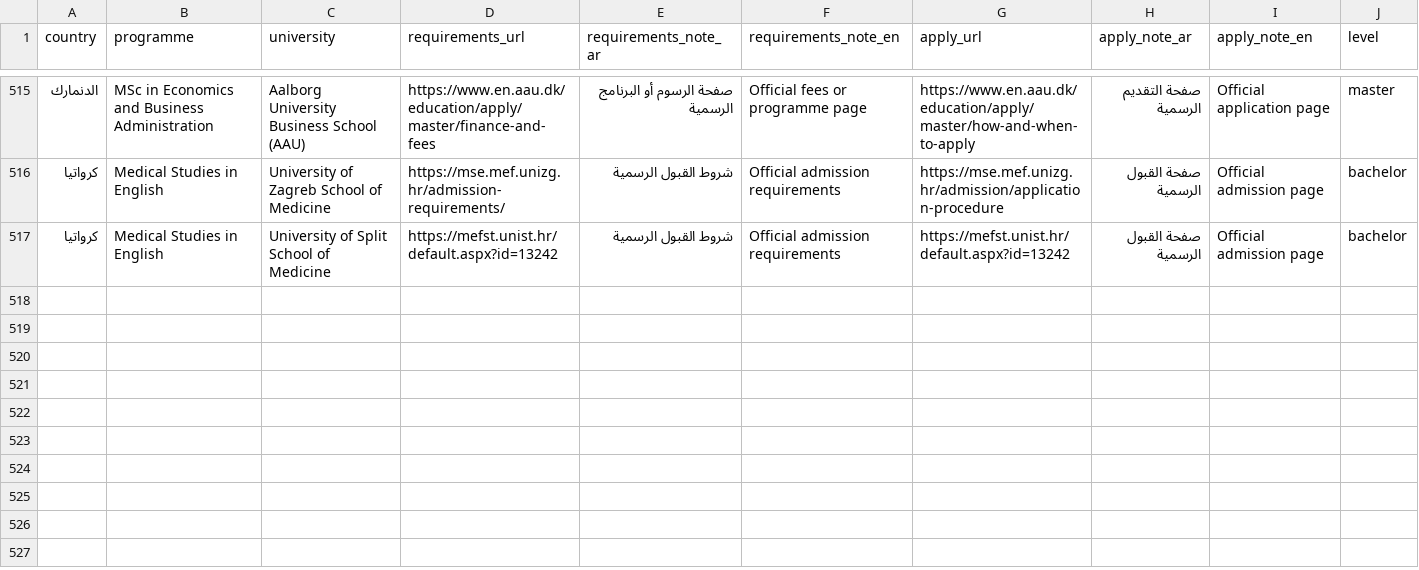
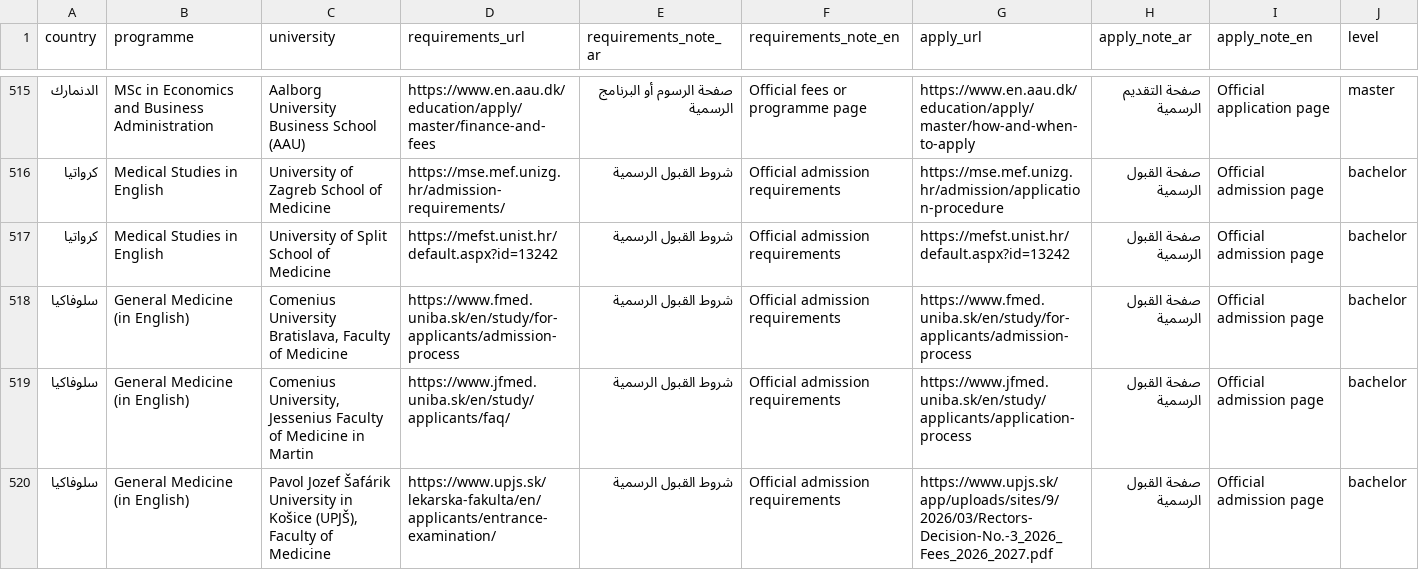
Before and after one commit to timelmallah-cpu/mynewgate, a CSV file: data/programme_links.csv, drawn as a sheet; only a part is shown, gaps mark what is left out.

```diff
--- a/data/programme_links.csv
+++ b/data/programme_links.csv
@@ -517 +517,4 @@ country,programme,university,requirements_url,requirements_note_ar,requirements_
 كرواتيا,Medical Studies in English,University of Split School of Medicine,https://mefst.unist.hr/default.aspx?id=13242,شروط القبول الرسمية,Official admission requirements,https://mefst.unist.hr/default.aspx?id=13242,صفحة القبول الرسمية,Official admission page,bachelor
+سلوفاكيا,General Medicine (in English),"Comenius University Bratislava, Faculty of Medicine",https://www.fmed.uniba.sk/en/study/for-applicants/admission-process,شروط القبول الرسمية,Official admission requirements,https://www.fmed.uniba.sk/en/study/for-applicants/admission-process,صفحة القبول الرسمية,Official admission page,bachelor
+سلوفاكيا,General Medicine (in English),"Comenius University, Jessenius Faculty of Medicine in Martin",https://www.jfmed.uniba.sk/en/study/applicants/faq/,شروط القبول الرسمية,Official admission requirements,https://www.jfmed.uniba.sk/en/study/applicants/application-process,صفحة القبول الرسمية,Official admission page,bachelor
+سلوفاكيا,General Medicine (in English),"Pavol Jozef Šafárik University in Košice (UPJŠ), Faculty of Medicine",https://www.upjs.sk/lekarska-fakulta/en/applicants/entrance-examination/,شروط القبول الرسمية,Official admission requirements,https://www.upjs.sk/app/uploads/sites/9/2026/03/Rectors-Decision-No.-3_2026_Fees_2026_2027.pdf,صفحة القبول الرسمية,Official admission page,bachelor
```
Also changed, not shown: data/programmes/all_programmes.csv, data/programmes/denmark.csv, 31 other files.
